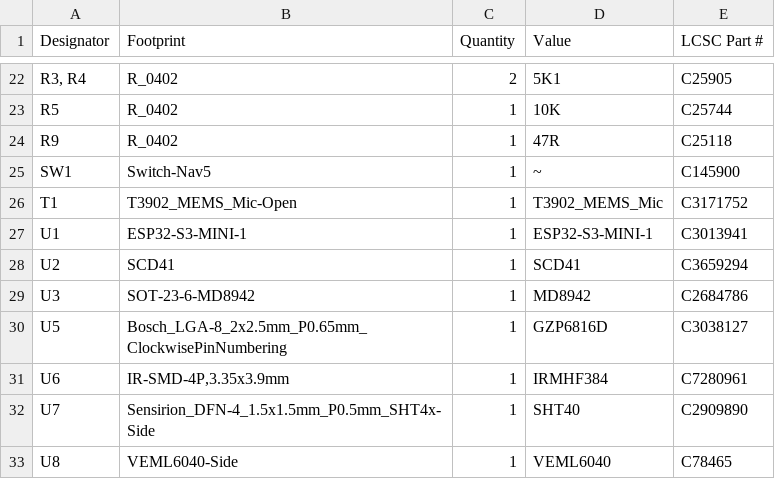
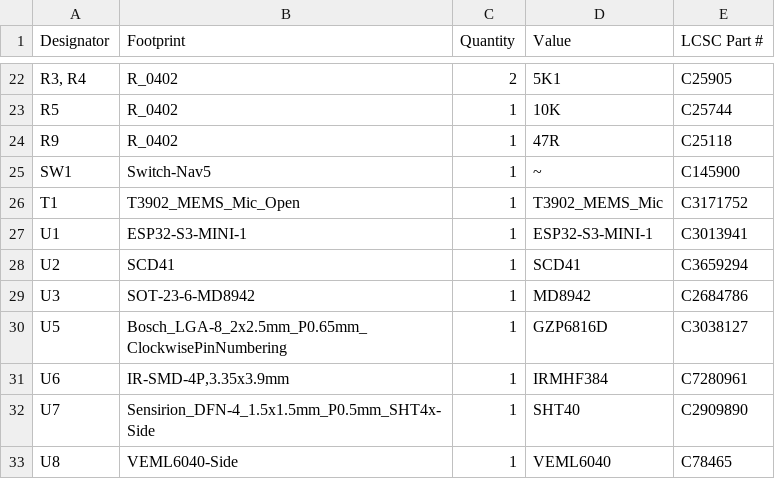
Before and after one commit to revk/ESP32-Remote, a CSV file: PCB/Remote/production/bom.csv, drawn as a sheet; only a part is shown, gaps mark what is left out.

```diff
--- a/PCB/Remote/production/bom.csv
+++ b/PCB/Remote/production/bom.csv
@@ -25,3 +25,3 @@ R9,R_0402,1,47R,C25118
 SW1,Switch-Nav5,1,~,C145900
-T1,T3902_MEMS_Mic-Open,1,T3902_MEMS_Mic,C3171752
+T1,T3902_MEMS_Mic_Open,1,T3902_MEMS_Mic,C3171752
 U1,ESP32-S3-MINI-1,1,ESP32-S3-MINI-1,C3013941
```
Also changed, not shown: 19 other files.
